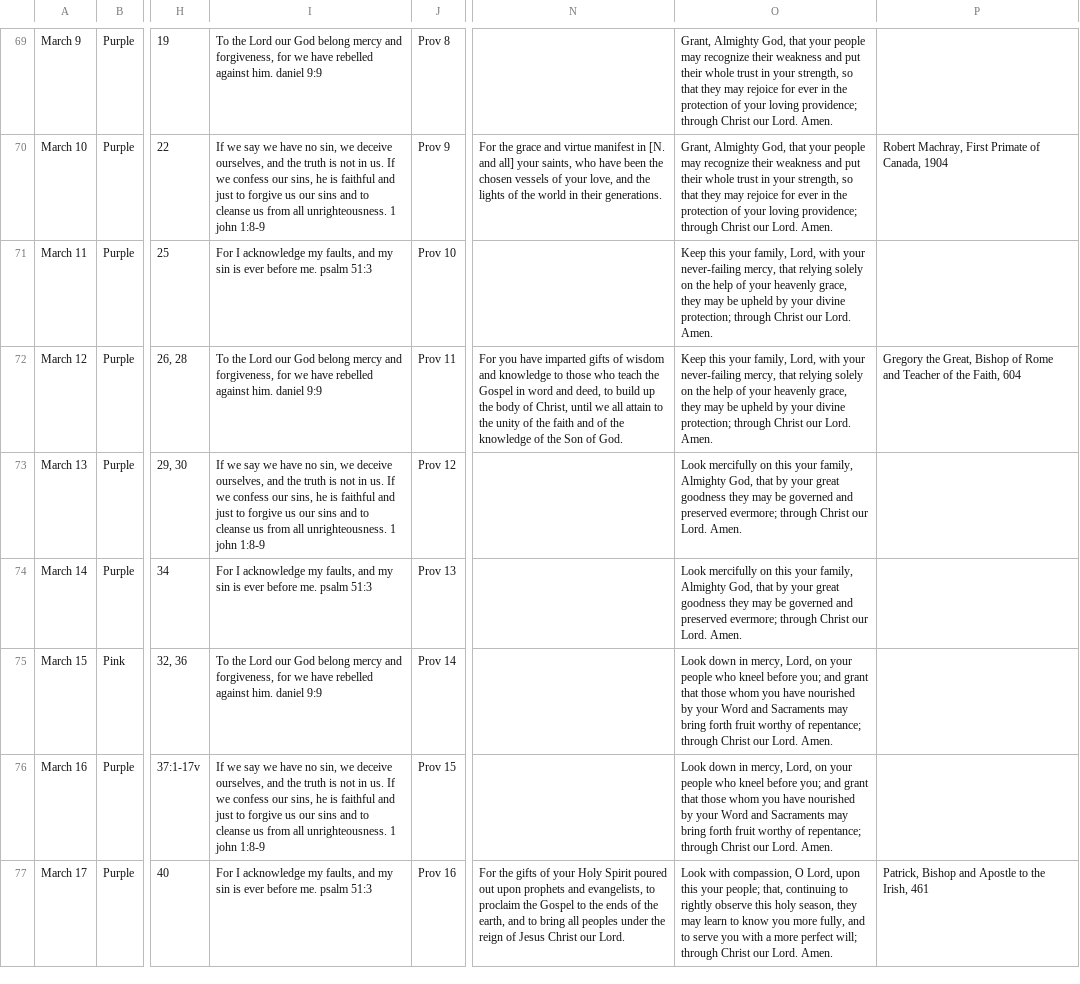
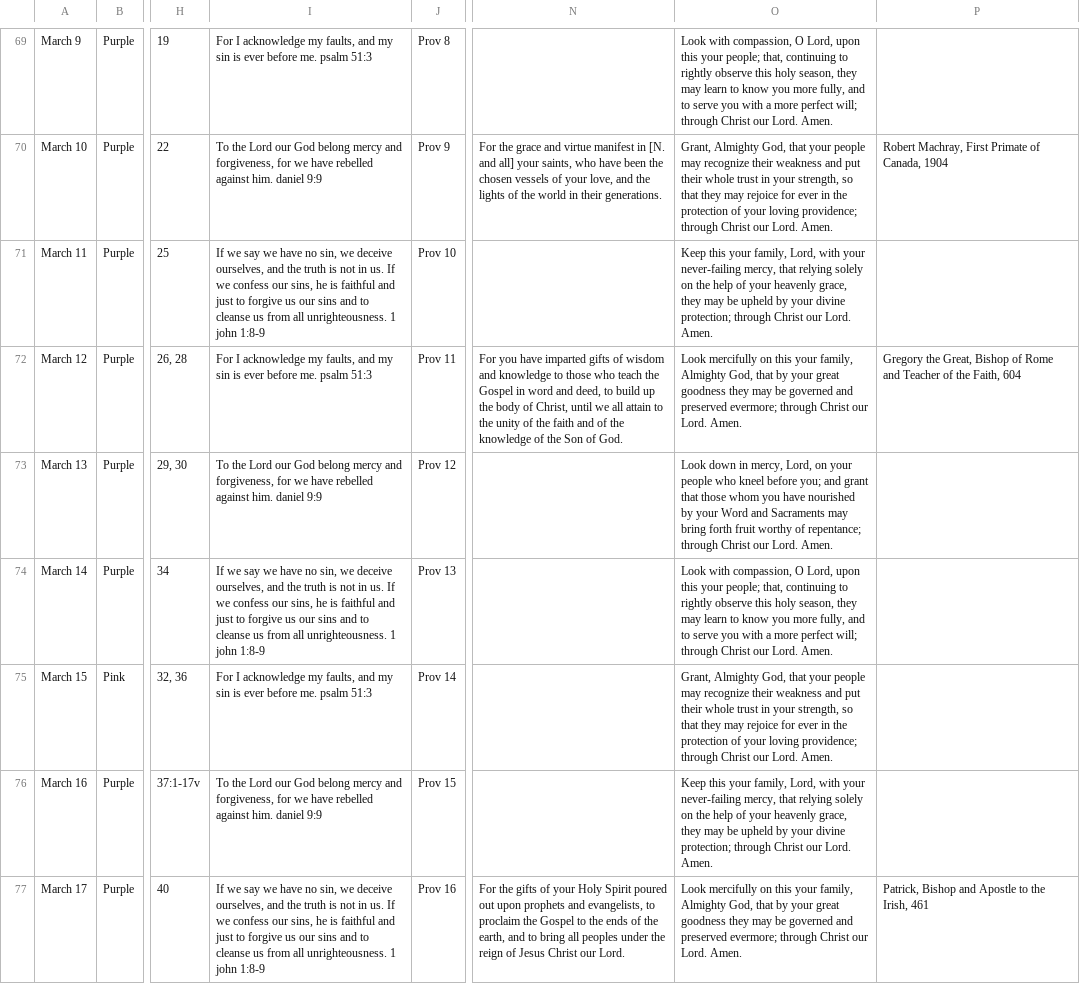
Before and after one commit to davidrossdegroot/daily-office, a CSV file: data/acna-prayers-2026.csv, drawn as a sheet; only a part is shown, gaps mark what is left out; the diff covers the shown part only; the diff names each change by its address in the sheet, - before the commit and + after, or states it on an @@ line.

```diff
--- a/data/acna-prayers-2026.csv
+++ b/data/acna-prayers-2026.csv
-I69: To the Lord our God belong mercy and forgiveness, for we have rebelled against him. daniel 9:9
+I69: For I acknowledge my faults, and my sin is ever before me. psalm 51:3
-O69: Grant, Almighty God, that your people may recognize their weakness and put their whole trust in your strength, so that they may rejoice for ever in the protection of your loving providence; through Christ…
+O69: Look with compassion, O Lord, upon this your people; that, continuing to rightly observe this holy season, they may learn to know you more fully, and to serve you with a more perfect will; through Christ…
-I70: If we say we have no sin, we deceive ourselves, and the truth is not in us. If we confess our sins, he is faithful and just to forgive us our sins and to cleanse us from all unrighteousness. 1 john 1:8-9
+I70: To the Lord our God belong mercy and forgiveness, for we have rebelled against him. daniel 9:9
-I71: For I acknowledge my faults, and my sin is ever before me. psalm 51:3
+I71: If we say we have no sin, we deceive ourselves, and the truth is not in us. If we confess our sins, he is faithful and just to forgive us our sins and to cleanse us from all unrighteousness. 1 john 1:8-9
-I72: To the Lord our God belong mercy and forgiveness, for we have rebelled against him. daniel 9:9
+I72: For I acknowledge my faults, and my sin is ever before me. psalm 51:3
-O72: Keep this your family, Lord, with your never-failing mercy, that relying solely on the help of your heavenly grace, they may be upheld by your divine protection; through Christ…
+O72: Look mercifully on this your family, Almighty God, that by your great goodness they may be governed and preserved evermore; through Christ…
-I73: If we say we have no sin, we deceive ourselves, and the truth is not in us. If we confess our sins, he is faithful and just to forgive us our sins and to cleanse us from all unrighteousness. 1 john 1:8-9
+I73: To the Lord our God belong mercy and forgiveness, for we have rebelled against him. daniel 9:9
-O73: Look mercifully on this your family, Almighty God, that by your great goodness they may be governed and preserved evermore; through Christ…
+O73: Look down in mercy, Lord, on your people who kneel before you; and grant that those whom you have nourished by your Word and Sacraments may bring forth fruit worthy of repentance; through Christ…
-I74: For I acknowledge my faults, and my sin is ever before me. psalm 51:3
+I74: If we say we have no sin, we deceive ourselves, and the truth is not in us. If we confess our sins, he is faithful and just to forgive us our sins and to cleanse us from all unrighteousness. 1 john 1:8-9
-O74: Look mercifully on this your family, Almighty God, that by your great goodness they may be governed and preserved evermore; through Christ…
+O74: Look with compassion, O Lord, upon this your people; that, continuing to rightly observe this holy season, they may learn to know you more fully, and to serve you with a more perfect will; through Christ…
-I75: To the Lord our God belong mercy and forgiveness, for we have rebelled against him. daniel 9:9
+I75: For I acknowledge my faults, and my sin is ever before me. psalm 51:3
-O75: Look down in mercy, Lord, on your people who kneel before you; and grant that those whom you have nourished by your Word and Sacraments may bring forth fruit worthy of repentance; through Christ…
+O75: Grant, Almighty God, that your people may recognize their weakness and put their whole trust in your strength, so that they may rejoice for ever in the protection of your loving providence; through Christ…
-I76: If we say we have no sin, we deceive ourselves, and the truth is not in us. If we confess our sins, he is faithful and just to forgive us our sins and to cleanse us from all unrighteousness. 1 john 1:8-9
+I76: To the Lord our God belong mercy and forgiveness, for we have rebelled against him. daniel 9:9
-O76: Look down in mercy, Lord, on your people who kneel before you; and grant that those whom you have nourished by your Word and Sacraments may bring forth fruit worthy of repentance; through Christ…
+O76: Keep this your family, Lord, with your never-failing mercy, that relying solely on the help of your heavenly grace, they may be upheld by your divine protection; through Christ…
-I77: For I acknowledge my faults, and my sin is ever before me. psalm 51:3
+I77: If we say we have no sin, we deceive ourselves, and the truth is not in us. If we confess our sins, he is faithful and just to forgive us our sins and to cleanse us from all unrighteousness. 1 john 1:8-9
-O77: Look with compassion, O Lord, upon this your people; that, continuing to rightly observe this holy season, they may learn to know you more fully, and to serve you with a more perfect will; through Christ…
+O77: Look mercifully on this your family, Almighty God, that by your great goodness they may be governed and preserved evermore; through Christ…
```
Also changed, not shown: 56 edited cells elsewhere in this file, 1 other file.
